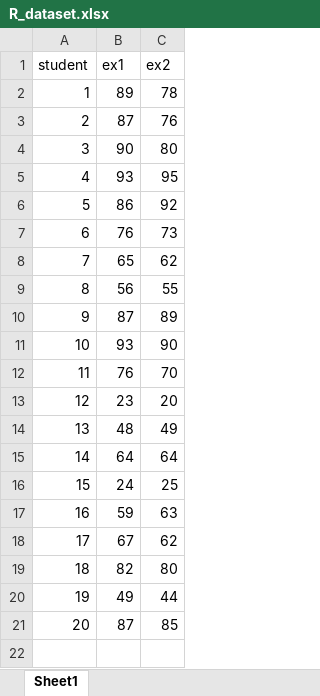
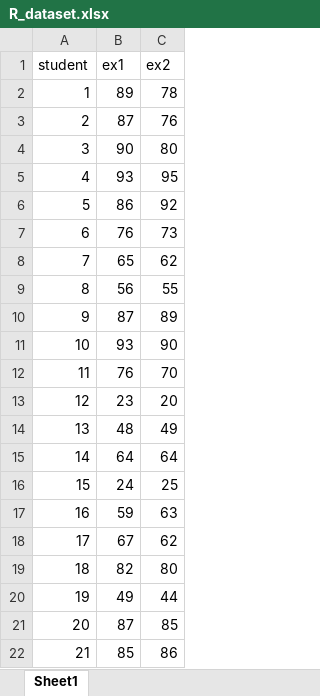
Before and after one commit to cerdengithub/R, an Excel workbook: R_dataset.xlsx, sheet Sheet1, drawn as a sheet; values as stored, in another font and other column widths than the file's, no borders; the diff names each change by its address in the sheet, - before the commit and + after, or states it on an @@ line.

Commit message:
yeni_row_ekledim
ek bir row

```diff
--- a/R_dataset.xlsx (sheet Sheet1)
+++ b/R_dataset.xlsx (sheet Sheet1)
+row 22: 21 | 85 | 86
```
